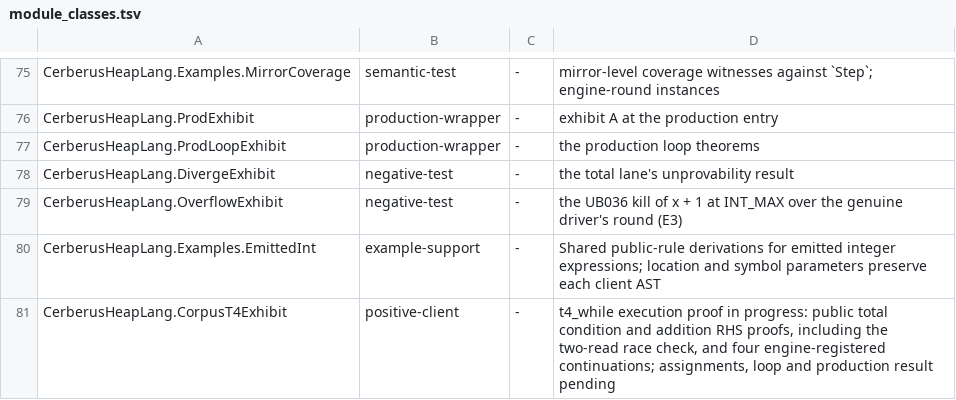
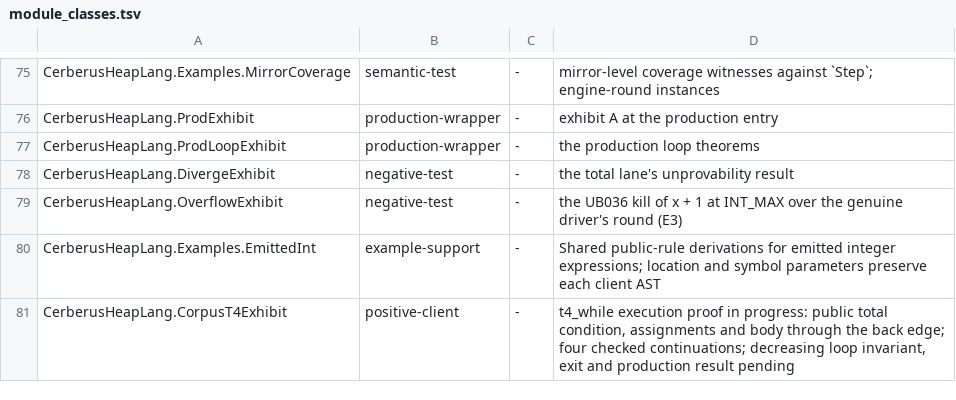
Before and after one commit to OathTech/refined-cerberus, a TSV file: cerberus-heaplang/scripts/module_classes.tsv, drawn as a sheet; only a part is shown, gaps mark what is left out.

Commit message:
Prove t4 assignments and loop body; full gate green

```diff
--- a/cerberus-heaplang/scripts/module_classes.tsv
+++ b/cerberus-heaplang/scripts/module_classes.tsv
@@ -80,2 +80,2 @@ CerberusHeapLang.OverflowExhibit	negative-test	-	the UB036 kill of x + 1 at INT_
 CerberusHeapLang.Examples.EmittedInt	example-support	-	Shared public-rule derivations for emitted integer expressions; location and symbol parameters preserve each client AST
-CerberusHeapLang.CorpusT4Exhibit	positive-client	-	t4_while execution proof in progress: public total condition and addition RHS proofs, including the two-read race check, and four engine-registered continuations; assignments, loop and production result pending
+CerberusHeapLang.CorpusT4Exhibit	positive-client	-	t4_while execution proof in progress: public total condition, assignments and body through the back edge; four checked continuations; decreasing loop invariant, exit and production result pending
```
Also changed, not shown: 14 other files.
